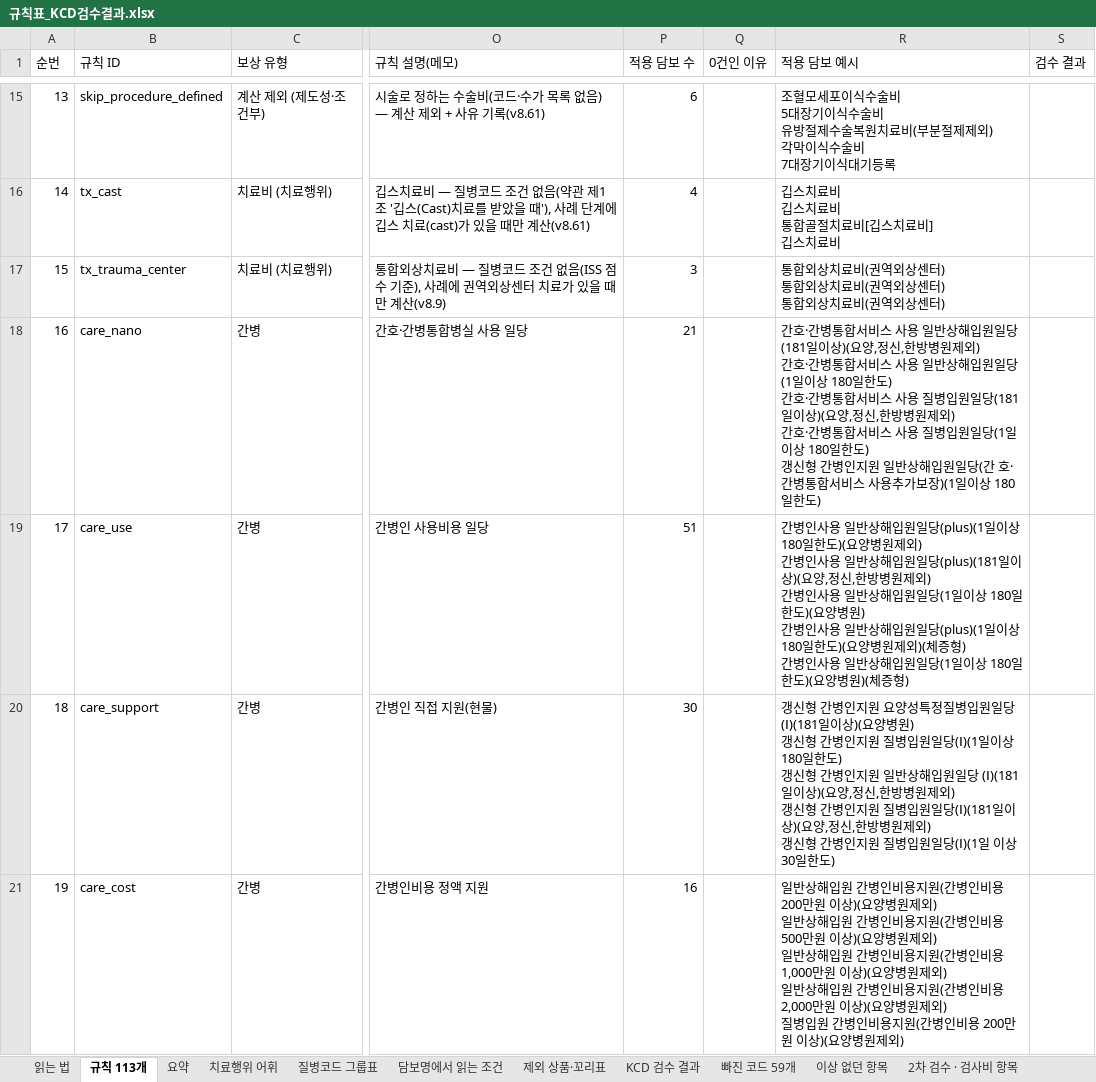
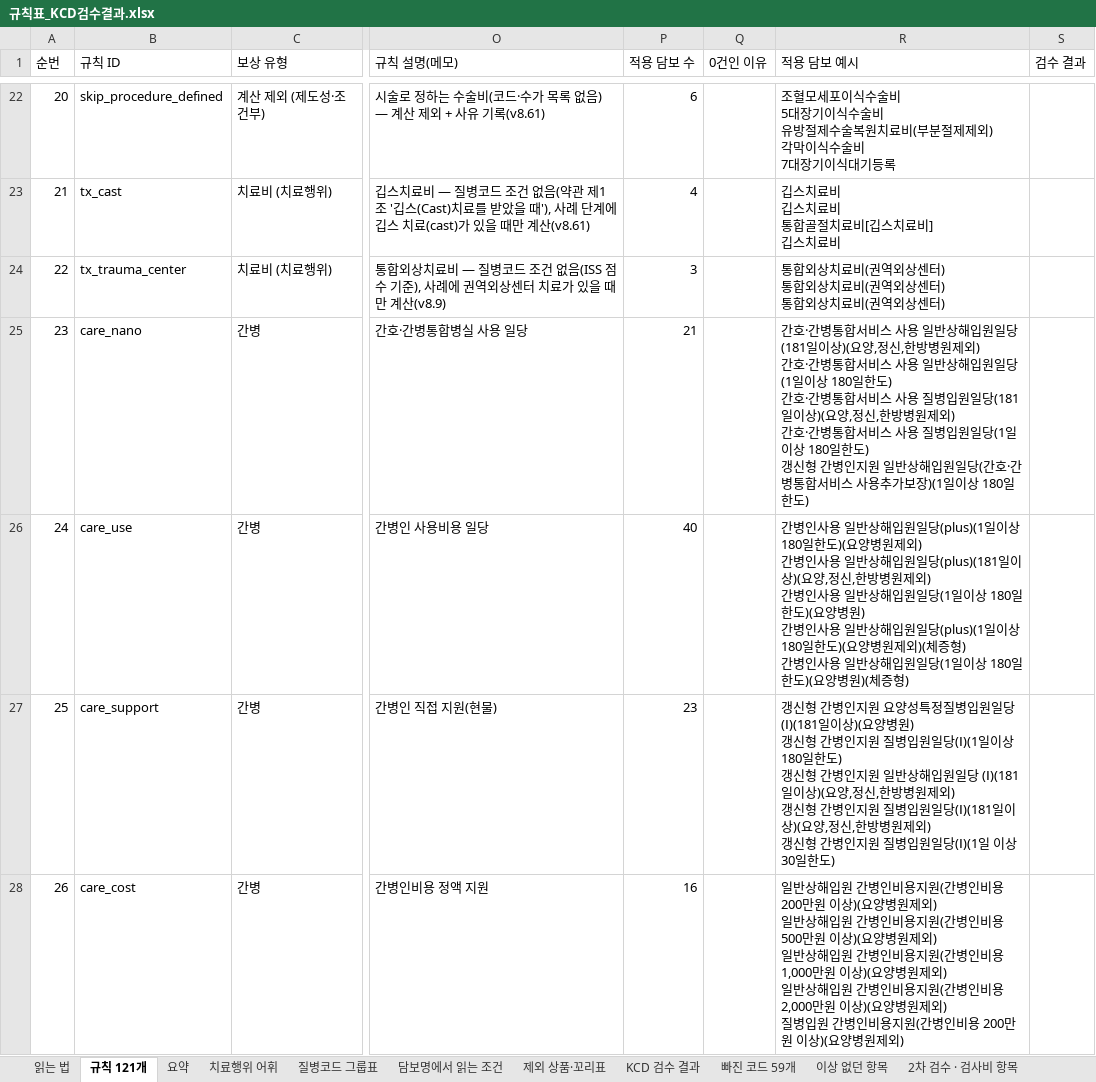
Before and after one commit to hunx11-sys/MeAI, an Excel workbook: dist/규칙표_KCD검수결과.xlsx, sheet 규칙 121개, drawn as a sheet; only a part is shown, gaps mark what is left out; values as stored, in another font and other column widths than the file's, no cell formats; addresses are those after the commit; the diff covers the shown part only; the diff names each change by its address in the sheet, - before the commit and + after, or states it on an @@ line.

```diff
--- a/dist/규칙표_KCD검수결과.xlsx (sheet 규칙 121개)
+++ b/dist/규칙표_KCD검수결과.xlsx (sheet 규칙 121개)
-sheet tab: 규칙 113개
+sheet tab: 규칙 121개
@@ column A (순번) renumbered from row 11 down @@
-R25 (적용 담보 예시): …일당(간 호·간병…
+R25 (적용 담보 예시): …일당(간호·간병…
-P26 (적용 담보 수): 51
+P26 (적용 담보 수): 40
-P27 (적용 담보 수): 30
+P27 (적용 담보 수): 23
```
Also changed, not shown: 8 added rows and 10 edited cells elsewhere in this sheet, sheet 요약, sheet 치료행위 어휘, sheet 읽는 법, cell formats, 10 other files.
